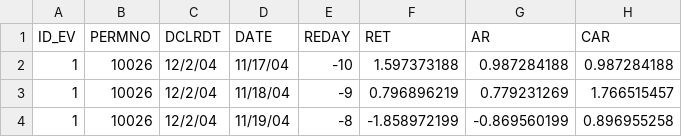
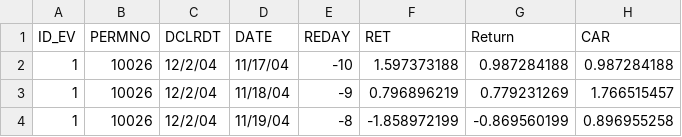
Before and after one commit to KeyanSong1998/Victor-s, a CSV file: data1.csv, drawn as a sheet; only a part is shown.

Commit message:
Add files via upload

```diff
--- a/data1.csv
+++ b/data1.csv
@@ -1,2 +1,2 @@
-ID_EV,PERMNO,DCLRDT,DATE,REDAY,RET,AR ,CAR
+ID_EV,PERMNO,DCLRDT,DATE,REDAY,RET,Return,CAR
 1,10026,12/2/04,11/17/04,-10,1.597373188,0.987284188,0.987284188
```
